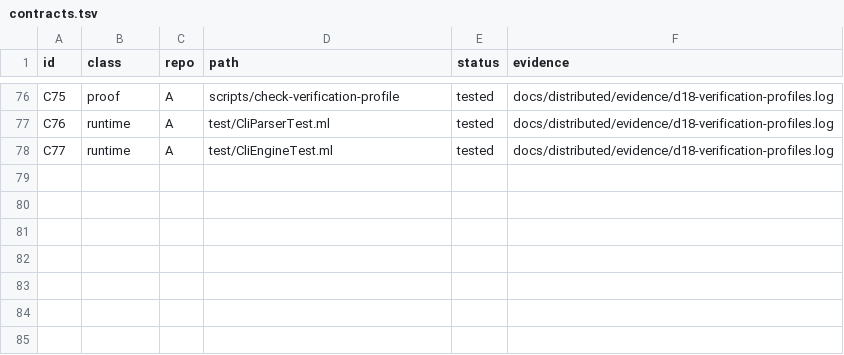
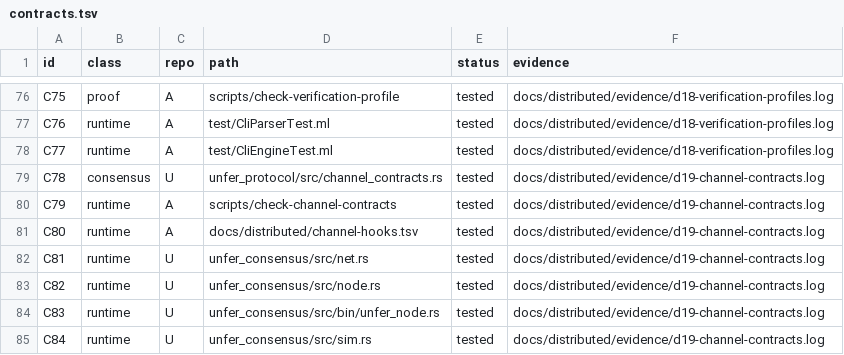
Before and after one commit to leonardopedro/australVM, a TSV file: docs/distributed/contracts.tsv, drawn as a sheet; only a part is shown, gaps mark what is left out.

```diff
--- a/docs/distributed/contracts.tsv
+++ b/docs/distributed/contracts.tsv
@@ -78 +78,8 @@ C76	runtime	A	test/CliParserTest.ml	tested	docs/distributed/evidence/d18-verific
 C77	runtime	A	test/CliEngineTest.ml	tested	docs/distributed/evidence/d18-verification-profiles.log
+C78	consensus	U	unfer_protocol/src/channel_contracts.rs	tested	docs/distributed/evidence/d19-channel-contracts.log
+C79	runtime	A	scripts/check-channel-contracts	tested	docs/distributed/evidence/d19-channel-contracts.log
+C80	runtime	A	docs/distributed/channel-hooks.tsv	tested	docs/distributed/evidence/d19-channel-contracts.log
+C81	runtime	U	unfer_consensus/src/net.rs	tested	docs/distributed/evidence/d19-channel-contracts.log
+C82	runtime	U	unfer_consensus/src/node.rs	tested	docs/distributed/evidence/d19-channel-contracts.log
+C83	runtime	U	unfer_consensus/src/bin/unfer_node.rs	tested	docs/distributed/evidence/d19-channel-contracts.log
+C84	runtime	U	unfer_consensus/src/sim.rs	tested	docs/distributed/evidence/d19-channel-contracts.log
```
Also changed, not shown: 5 other files.
